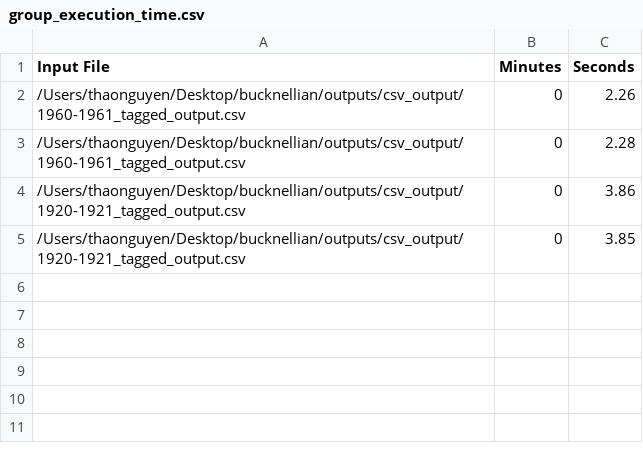
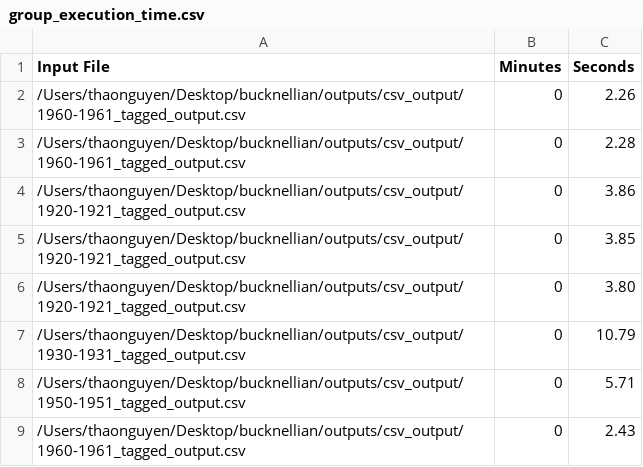
Before and after one commit to BucknellDSC/bucknellian, a CSV file: outputs/group_execution_time.csv, drawn as a sheet; the diff names each change by its address in the sheet, - before the commit and + after, or states it on an @@ line.

Commit message:
fix group.py

```diff
--- a/outputs/group_execution_time.csv
+++ b/outputs/group_execution_time.csv
+row 6: /Users/thaonguyen/Desktop/bucknellian/outputs/csv_output/1920-1921_tagged_output.csv | 0 | 3.80
+row 7: /Users/thaonguyen/Desktop/bucknellian/outputs/csv_output/1930-1931_tagged_output.csv | 0 | 10.79
+row 8: /Users/thaonguyen/Desktop/bucknellian/outputs/csv_output/1950-1951_tagged_output.csv | 0 | 5.71
+row 9: /Users/thaonguyen/Desktop/bucknellian/outputs/csv_output/1960-1961_tagged_output.csv | 0 | 2.43
```
Also changed, not shown: 3 other files.
